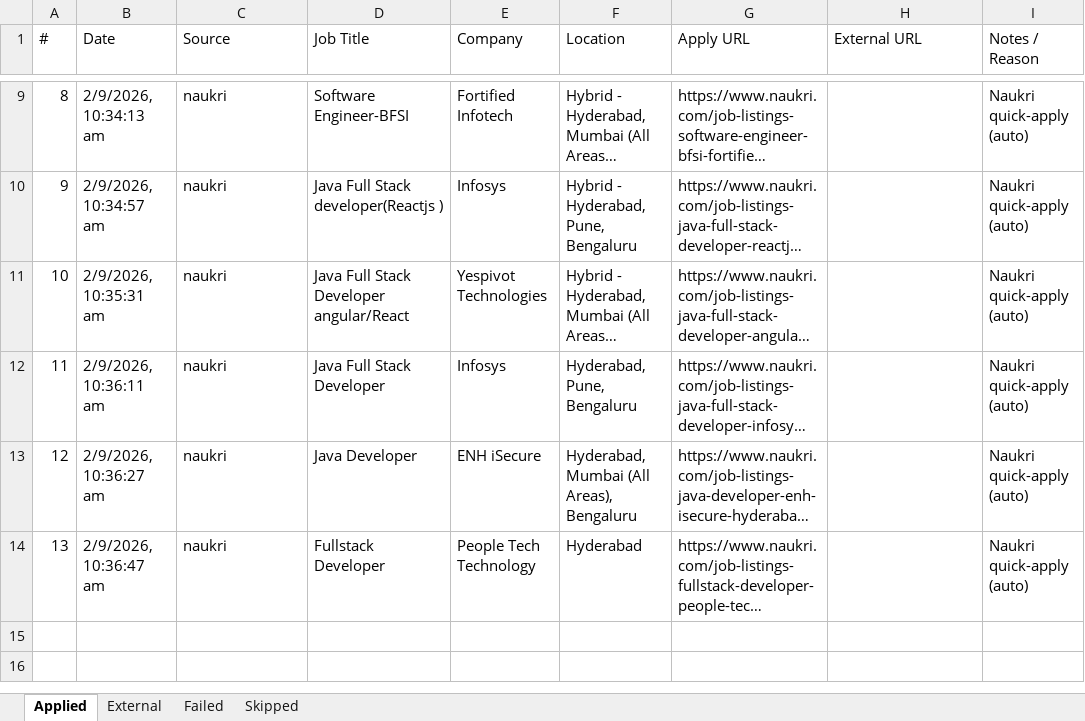
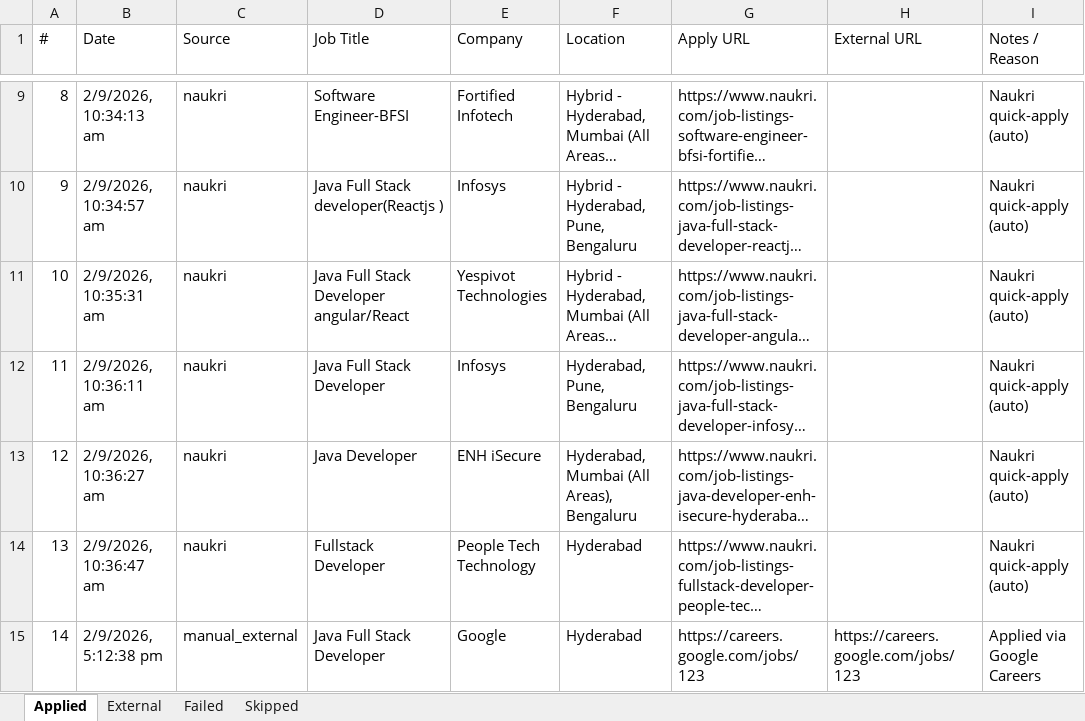
Before and after one commit to manoj-ambatii/playwright-mcp, an Excel workbook: backend/data/job-applications.xlsx, sheet Applied, drawn as a sheet; only a part is shown, gaps mark what is left out; long unchanged cells end in …; values as stored, in another font and other column widths than the file's, no borders; the diff names each change by its address in the sheet, - before the commit and + after, or states it on an @@ line.

Commit message:
feat: transform UI into pure Job Application Tracker dashboard with manual CLI & UI logger

```diff
--- a/backend/data/job-applications.xlsx (sheet Applied)
+++ b/backend/data/job-applications.xlsx (sheet Applied)
+row 15: 14 | 2/9/2026, 5:12:38 pm | manual_external | Java Full Stack Developer | Google | Hyderabad | https://careers.google.com/jobs/123 | https://careers.google.com/jobs/123 | Applied via Google Careers
```
Also changed, not shown: 5 other files.
